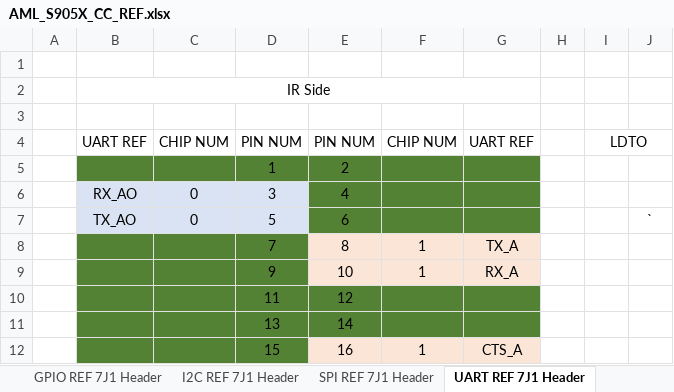
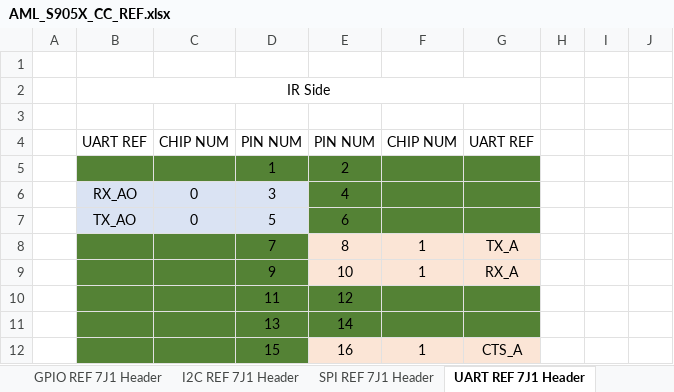
Before and after one commit to GrayKS3248/Lepton3, an Excel workbook: AML_S905X_CC_REF.xlsx, sheet UART REF 7J1 Header, drawn as a sheet; only a part is shown; values as stored, in another font and other column widths than the file's, no borders; the diff names each change by its address in the sheet, - before the commit and + after, or states it on an @@ line.

```diff
--- a/AML_S905X_CC_REF.xlsx (sheet UART REF 7J1 Header)
+++ b/AML_S905X_CC_REF.xlsx (sheet UART REF 7J1 Header)
-I4: LDTO
+I4: (empty)
-I4:J4 merged
-J7: `
+J7: (empty)
```
Also changed, not shown: sheet GPIO REF 7J1 Header, sheet SPI REF 7J1 Header.
